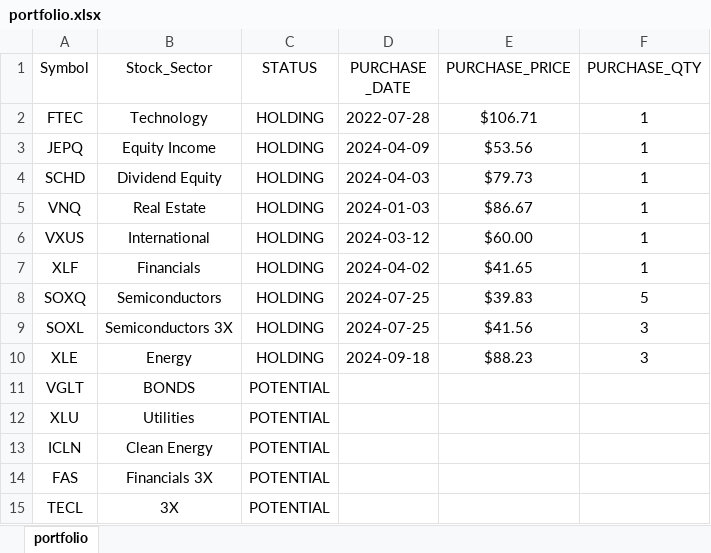
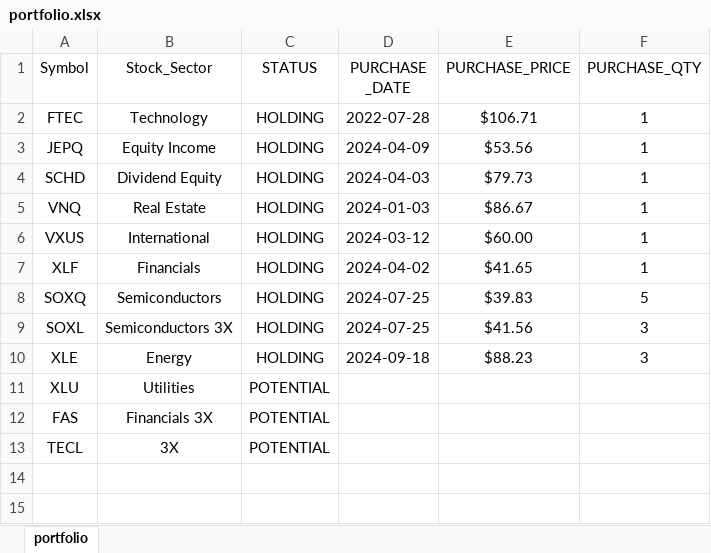
Before and after one commit to mkhv12/stk_advisor, an Excel workbook: portfolio.xlsx, sheet portfolio, drawn as a sheet; values as stored, in another font and other column widths than the file's, no borders; the diff names each change by its address in the sheet, - before the commit and + after, or states it on an @@ line.

```diff
--- a/portfolio.xlsx (sheet portfolio)
+++ b/portfolio.xlsx (sheet portfolio)
-row 11: VGLT | BONDS | POTENTIAL
-row 13: ICLN | Clean Energy | POTENTIAL
```
Also changed, not shown: 1 other file.
